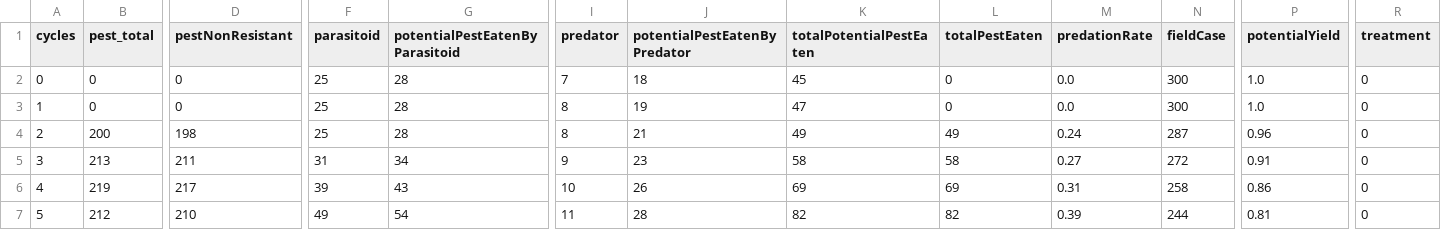
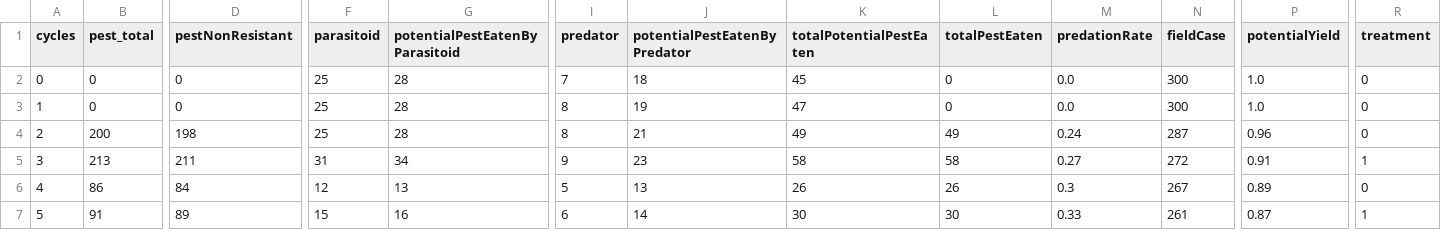
Before and after one commit to RattanakSeth/pest_hunting_game, a CSV file: results/calc.csv, drawn as a sheet; only a part is shown, gaps mark what is left out; the diff covers the shown part only; the diff names each change by its address in the sheet, - before the commit and + after, or states it on an @@ line.

```diff
--- a/results/calc.csv
+++ b/results/calc.csv
-R5 (treatment): 0
+R5 (treatment): 1
-B6 (pest_total): 219
+B6 (pest_total): 86
-D6 (pestNonResistant): 217
+D6 (pestNonResistant): 84
-F6 (parasitoid): 39
+F6 (parasitoid): 12
-G6 (potentialPestEatenByParasitoid): 43
+G6 (potentialPestEatenByParasitoid): 13
-I6 (predator): 10
+I6 (predator): 5
-J6 (potentialPestEatenByPredator): 26
+J6 (potentialPestEatenByPredator): 13
-K6 (totalPotentialPestEaten): 69
+K6 (totalPotentialPestEaten): 26
-L6 (totalPestEaten): 69
+L6 (totalPestEaten): 26
-M6 (predationRate): 0.31
+M6 (predationRate): 0.3
-N6 (fieldCase): 258
+N6 (fieldCase): 267
-P6 (potentialYield): 0.86
+P6 (potentialYield): 0.89
-B7 (pest_total): 212
+B7 (pest_total): 91
-D7 (pestNonResistant): 210
+D7 (pestNonResistant): 89
-F7 (parasitoid): 49
+F7 (parasitoid): 15
-G7 (potentialPestEatenByParasitoid): 54
+G7 (potentialPestEatenByParasitoid): 16
-I7 (predator): 11
+I7 (predator): 6
-J7 (potentialPestEatenByPredator): 28
+J7 (potentialPestEatenByPredator): 14
-K7 (totalPotentialPestEaten): 82
+K7 (totalPotentialPestEaten): 30
-L7 (totalPestEaten): 82
+L7 (totalPestEaten): 30
-M7 (predationRate): 0.39
+M7 (predationRate): 0.33
-N7 (fieldCase): 244
+N7 (fieldCase): 261
-P7 (potentialYield): 0.81
+P7 (potentialYield): 0.87
-R7 (treatment): 0
+R7 (treatment): 1
```
Also changed, not shown: 121 edited cells elsewhere in this file, 3 other files.
